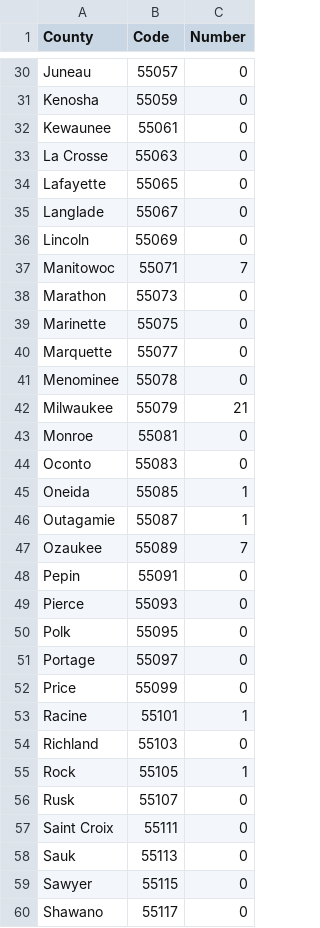
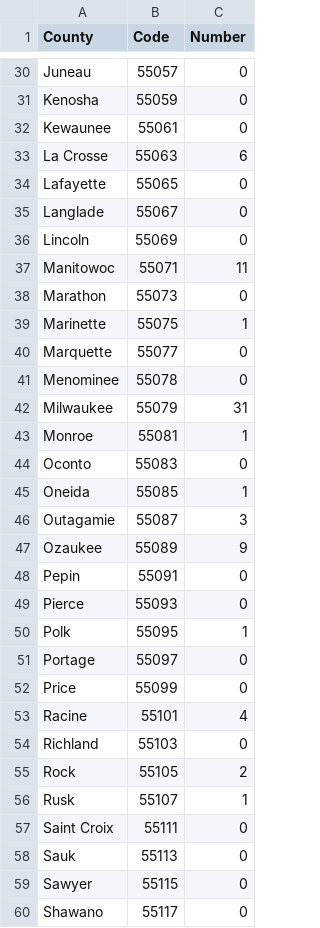
Before and after one commit to Gregadeaux/Gregadeaux.github.io, a CSV file: teamdata.csv (was ftc/teamdata.csv), drawn as a sheet; only a part is shown, gaps mark what is left out; the diff covers the shown part only.

```diff
--- a/ftc/teamdata.csv
+++ b/teamdata.csv
@@ -32,3 +32,3 @@ Kenosha,55059,0
 Kewaunee,55061,0
-La Crosse,55063,0
+La Crosse,55063,6
 Lafayette,55065,0
@@ -36,22 +36,22 @@ Langlade,55067,0
 Lincoln,55069,0
-Manitowoc,55071,7
+Manitowoc,55071,11
 Marathon,55073,0
-Marinette,55075,0
+Marinette,55075,1
 Marquette,55077,0
 Menominee,55078,0
-Milwaukee,55079,21
-Monroe,55081,0
+Milwaukee,55079,31
+Monroe,55081,1
 Oconto,55083,0
 Oneida,55085,1
-Outagamie,55087,1
-Ozaukee,55089,7
+Outagamie,55087,3
+Ozaukee,55089,9
 Pepin,55091,0
 Pierce,55093,0
-Polk,55095,0
+Polk,55095,1
 Portage,55097,0
 Price,55099,0
-Racine,55101,1
+Racine,55101,4
 Richland,55103,0
-Rock,55105,1
-Rusk,55107,0
+Rock,55105,2
+Rusk,55107,1
 Saint Croix,55111,0
```
Also changed, not shown: 13 edited cells elsewhere in this file, 3 other files.
